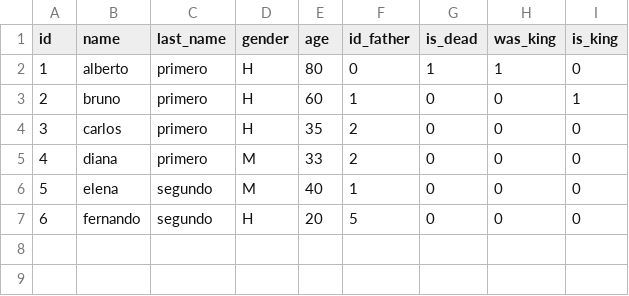
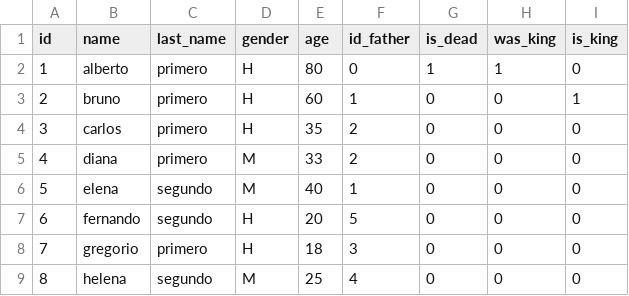
Before and after one commit to simonchouriofinol64-bit/reino-arbol-binary, a CSV file: bin/family.csv, drawn as a sheet.

Commit message:
feat: agrgar mas datos de prueba en family csv

```diff
--- a/bin/family.csv
+++ b/bin/family.csv
@@ -7 +7,3 @@ id,name,last_name,gender,age,id_father,is_dead,was_king,is_king
 6,fernando,segundo,H,20,5,0,0,0
+7,gregorio,primero,H,18,3,0,0,0
+8,helena,segundo,M,25,4,0,0,0
```
